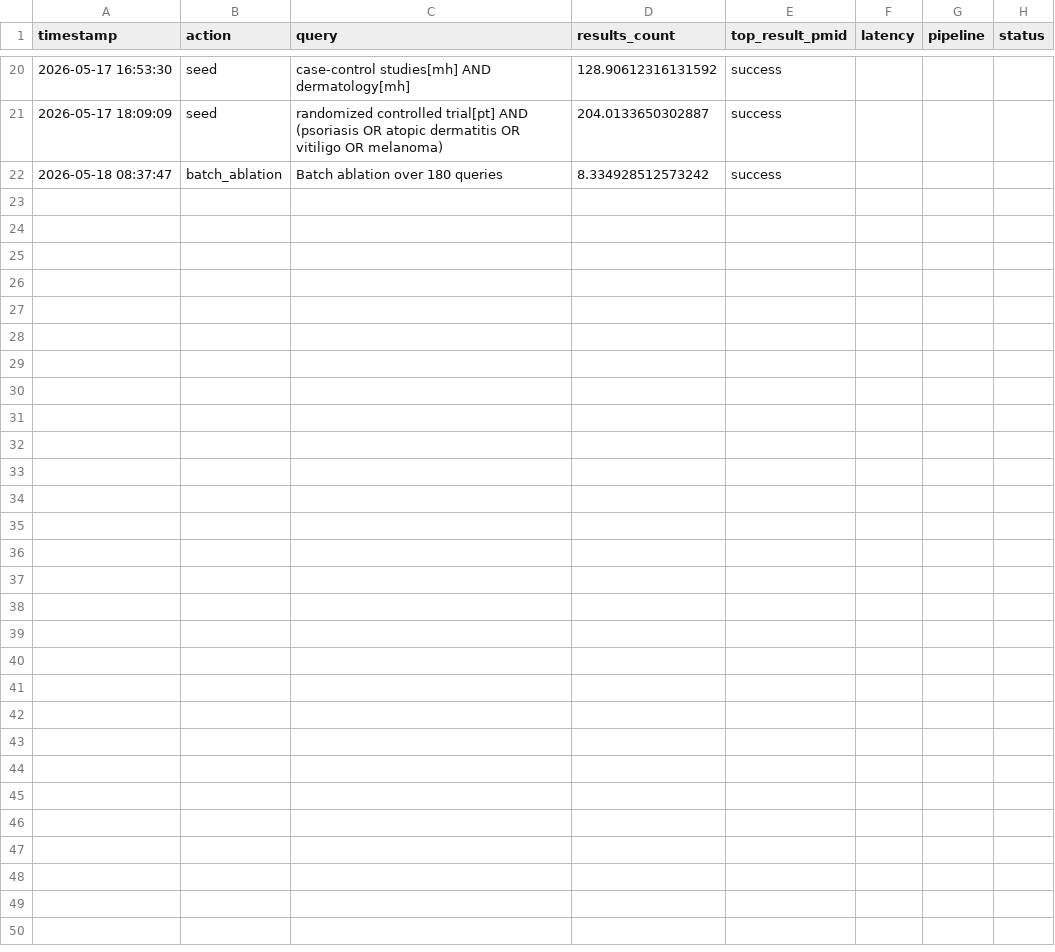
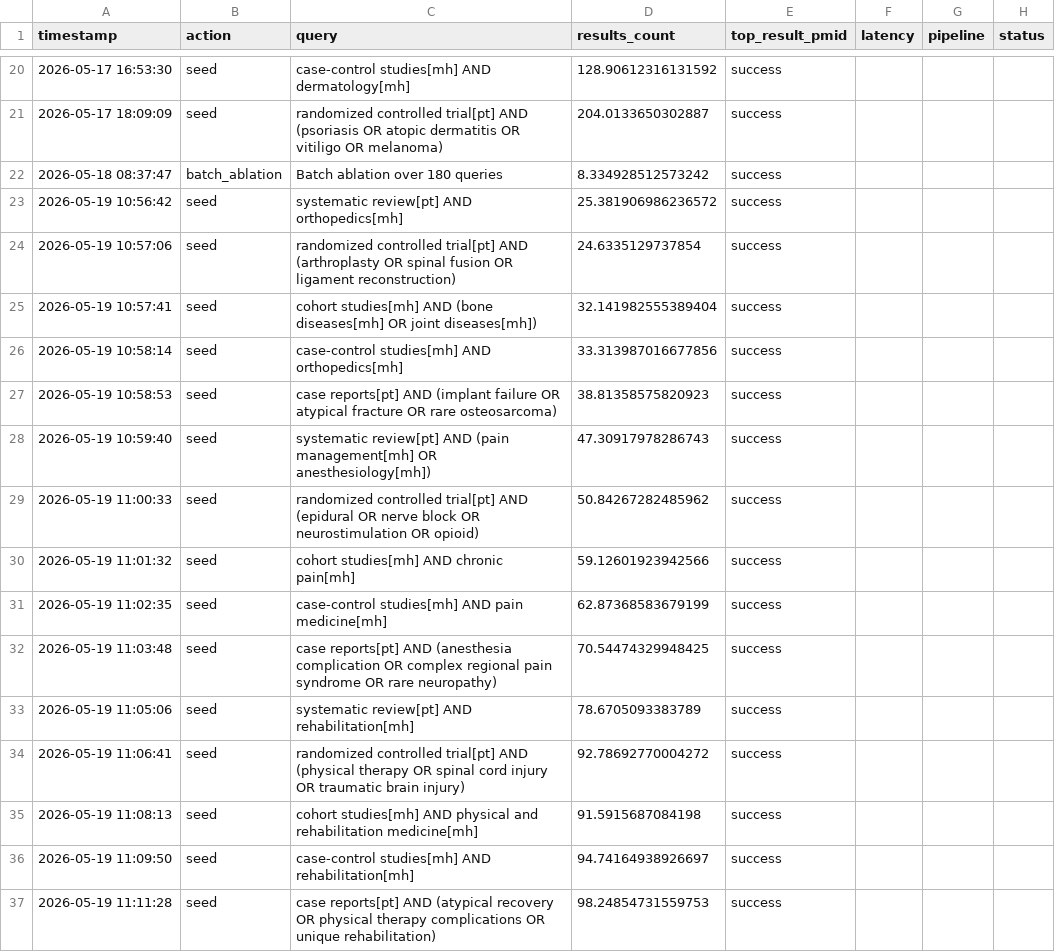
Before and after one commit to Khalidiqnaibi/Traceability-First-Retrieval, a CSV file: logs/audit_log.csv, drawn as a sheet; only a part is shown, gaps mark what is left out.

Commit message:
Add seeding utilities and env-based eval defaults
Introduce a script-driven seeding flow and switch eval runner to use .env defaults. Adds data/seed_queries.json and utils/data/seed_database.py which POSTs seed queries to the /seed API (configured via SEED_QUERIES_PATH, API_HOST, API_PORT). Update .env.example with new paths (SEED_QUERIES_PATH, QUERIES_PATH, OUTPUT_DIR, EVAL_LOG_PATH) and set DEBUG to False. Modify eval/run_eval.py to load environment variables via dotenv and use those defaults for queries, out_dir, and eval log; README updated to call the new seed script and note running run_eval with defaults. Also append recent seed entries to logs/audit_log.csv and add a Roles and Responsibilities section to documentation/paper_draft.md. These changes streamline corpus initialization and make evaluation configurable via environment settings.

```diff
--- a/logs/audit_log.csv
+++ b/logs/audit_log.csv
@@ -22 +22,16 @@ timestamp,action,query,results_count,top_result_pmid,latency,pipeline,status
 2026-05-18 08:37:47,batch_ablation,Batch ablation over 180 queries,8.334928512573242,success
+2026-05-19 10:56:42,seed,systematic review[pt] AND orthopedics[mh],25.381906986236572,success
+2026-05-19 10:57:06,seed,randomized controlled trial[pt] AND (arthroplasty OR spinal fusion OR ligament reconstruction),24.6335129737854,success
+2026-05-19 10:57:41,seed,cohort studies[mh] AND (bone diseases[mh] OR joint diseases[mh]),32.141982555389404,success
+2026-05-19 10:58:14,seed,case-control studies[mh] AND orthopedics[mh],33.313987016677856,success
+2026-05-19 10:58:53,seed,case reports[pt] AND (implant failure OR atypical fracture OR rare osteosarcoma),38.81358575820923,success
+2026-05-19 10:59:40,seed,systematic review[pt] AND (pain management[mh] OR anesthesiology[mh]),47.30917978286743,success
+2026-05-19 11:00:33,seed,randomized controlled trial[pt] AND (epidural OR nerve block OR neurostimulation OR opioid),50.84267282485962,success
+2026-05-19 11:01:32,seed,cohort studies[mh] AND chronic pain[mh],59.12601923942566,success
+2026-05-19 11:02:35,seed,case-control studies[mh] AND pain medicine[mh],62.87368583679199,success
+2026-05-19 11:03:48,seed,case reports[pt] AND (anesthesia complication OR complex regional pain syndrome OR rare neuropathy),70.54474329948425,success
+2026-05-19 11:05:06,seed,systematic review[pt] AND rehabilitation[mh],78.6705093383789,success
+2026-05-19 11:06:41,seed,randomized controlled trial[pt] AND (physical therapy OR spinal cord injury OR traumatic brain injury),92.78692770004272,success
+2026-05-19 11:08:13,seed,cohort studies[mh] AND physical and rehabilitation medicine[mh],91.5915687084198,success
+2026-05-19 11:09:50,seed,case-control studies[mh] AND rehabilitation[mh],94.74164938926697,success
+2026-05-19 11:11:28,seed,case reports[pt] AND (atypical recovery OR physical therapy complications OR unique rehabilitation),98.24854731559753,success
```
Also changed, not shown: 6 other files.
